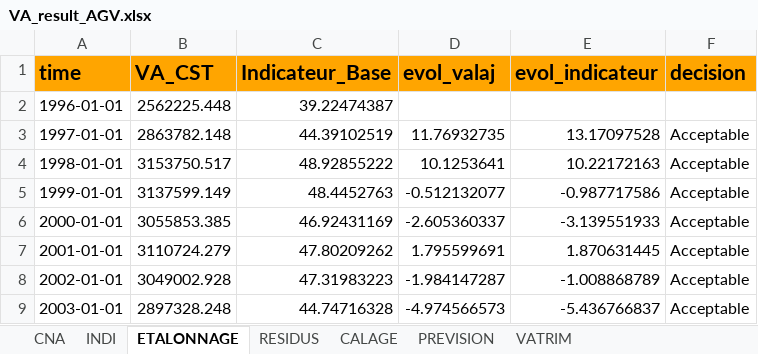
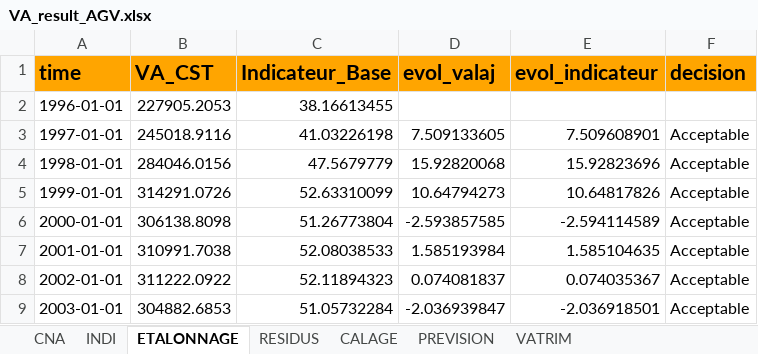
Before and after one commit to luckymaxtser/Compte_trim, an Excel workbook: VA_result_AGV.xlsx, sheet ETALONNAGE, drawn as a sheet; only a part is shown; values as stored, in another font and other column widths than the file's, no borders; the diff covers the shown part only; the diff names each change by its address in the sheet, - before the commit and + after, or states it on an @@ line.

```diff
--- a/VA_result_AGV.xlsx (sheet ETALONNAGE)
+++ b/VA_result_AGV.xlsx (sheet ETALONNAGE)
-B2 (VA_CST): 2562225.448
+B2 (VA_CST): 227905.2053
-C2 (Indicateur_Base): 39.22474387
+C2 (Indicateur_Base): 38.16613455
-B3 (VA_CST): 2863782.148
+B3 (VA_CST): 245018.9116
-C3 (Indicateur_Base): 44.39102519
+C3 (Indicateur_Base): 41.03226198
-D3 (evol_valaj): 11.76932735
+D3 (evol_valaj): 7.509133605
-E3 (evol_indicateur): 13.17097528
+E3 (evol_indicateur): 7.509608901
-B4 (VA_CST): 3153750.517
+B4 (VA_CST): 284046.0156
-C4 (Indicateur_Base): 48.92855222
+C4 (Indicateur_Base): 47.5679779
-D4 (evol_valaj): 10.1253641
+D4 (evol_valaj): 15.92820068
-E4 (evol_indicateur): 10.22172163
+E4 (evol_indicateur): 15.92823696
-B5 (VA_CST): 3137599.149
+B5 (VA_CST): 314291.0726
-C5 (Indicateur_Base): 48.4452763
+C5 (Indicateur_Base): 52.63310099
-D5 (evol_valaj): -0.512132077
+D5 (evol_valaj): 10.64794273
-E5 (evol_indicateur): -0.987717586
+E5 (evol_indicateur): 10.64817826
-B6 (VA_CST): 3055853.385
+B6 (VA_CST): 306138.8098
-C6 (Indicateur_Base): 46.92431169
+C6 (Indicateur_Base): 51.26773804
-D6 (evol_valaj): -2.605360337
+D6 (evol_valaj): -2.593857585
-E6 (evol_indicateur): -3.139551933
+E6 (evol_indicateur): -2.594114589
-B7 (VA_CST): 3110724.279
+B7 (VA_CST): 310991.7038
-C7 (Indicateur_Base): 47.80209262
+C7 (Indicateur_Base): 52.08038533
-D7 (evol_valaj): 1.795599691
+D7 (evol_valaj): 1.585193984
-E7 (evol_indicateur): 1.870631445
+E7 (evol_indicateur): 1.585104635
-B8 (VA_CST): 3049002.928
+B8 (VA_CST): 311222.0922
-C8 (Indicateur_Base): 47.31983223
+C8 (Indicateur_Base): 52.11894323
-D8 (evol_valaj): -1.984147287
+D8 (evol_valaj): 0.074081837
-E8 (evol_indicateur): -1.008868789
+E8 (evol_indicateur): 0.074035367
-B9 (VA_CST): 2897328.248
+B9 (VA_CST): 304882.6853
-C9 (Indicateur_Base): 44.74716328
+C9 (Indicateur_Base): 51.05732284
-D9 (evol_valaj): -4.974566573
+D9 (evol_valaj): -2.036939847
-E9 (evol_indicateur): -5.436766837
+E9 (evol_indicateur): -2.036918501
```
Also changed, not shown: 88 edited cells elsewhere in this sheet, sheet CALAGE, sheet PREVISION, sheet INDI, sheet RESIDUS, sheet VATRIM, sheet CNA.
